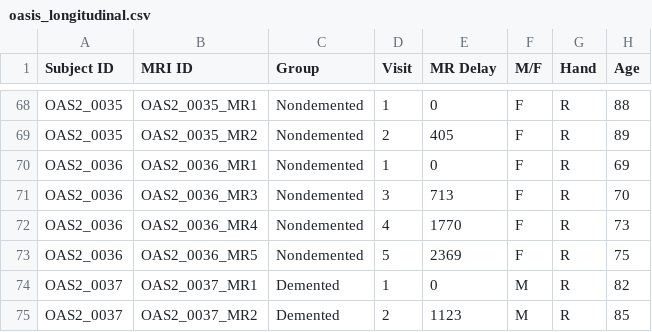
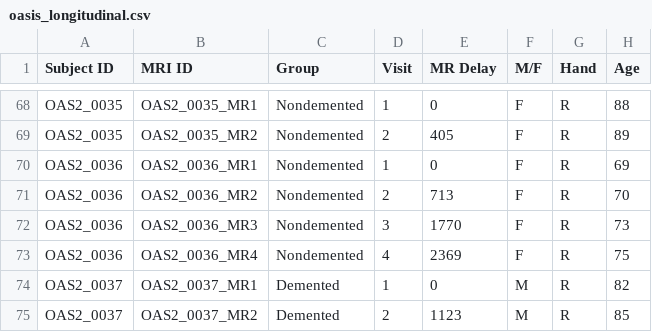
Before and after one commit to Al-0/Analisis_Alzheimer, a CSV file: shinyapp/Alzheimer/oasis_longitudinal.csv, drawn as a sheet; only a part is shown, gaps mark what is left out; the diff names each change by its address in the sheet, - before the commit and + after, or states it on an @@ line.

```diff
--- a/shinyapp/Alzheimer/oasis_longitudinal.csv
+++ b/shinyapp/Alzheimer/oasis_longitudinal.csv
-B71 (MRI ID): OAS2_0036_MR3
+B71 (MRI ID): OAS2_0036_MR2
-D71 (Visit): 3
+D71 (Visit): 2
-B72 (MRI ID): OAS2_0036_MR4
+B72 (MRI ID): OAS2_0036_MR3
-D72 (Visit): 4
+D72 (Visit): 3
-B73 (MRI ID): OAS2_0036_MR5
+B73 (MRI ID): OAS2_0036_MR4
-D73 (Visit): 5
+D73 (Visit): 4
```
Also changed, not shown: 5 other files.
